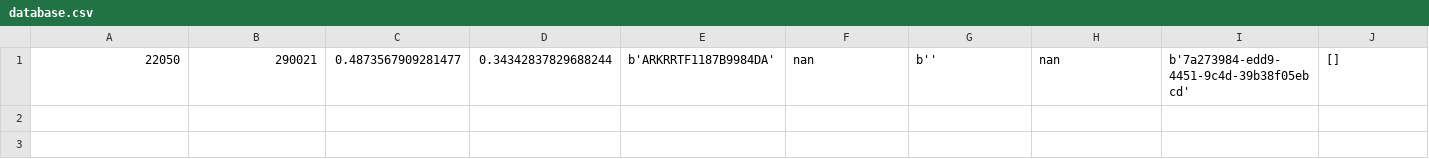
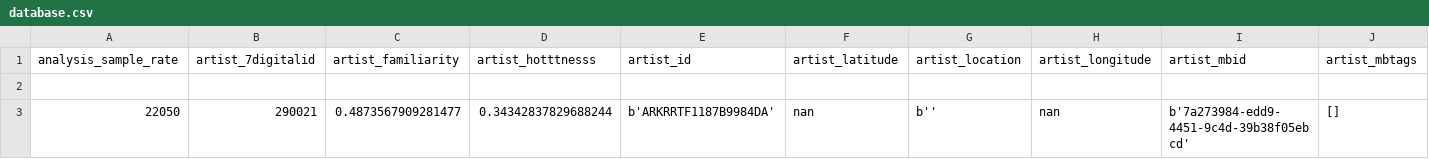
Before and after one commit to Galc3882/Tunescape, a CSV file: database.csv, drawn as a sheet; only a part is shown; rows hold the shown columns only; the diff names each change by its address in the sheet, - before the commit and + after, or states it on an @@ line.

```diff
--- a/database.csv
+++ b/database.csv
+row 1: analysis_sample_rate | artist_7digitalid | artist_familiarity | artist_hotttnesss | artist_id | artist_latitude | artist_location | artist_longitude | artist_mbid | artist_mbtags
+row 2: (empty)
```
Also changed, not shown: 1 other file.
